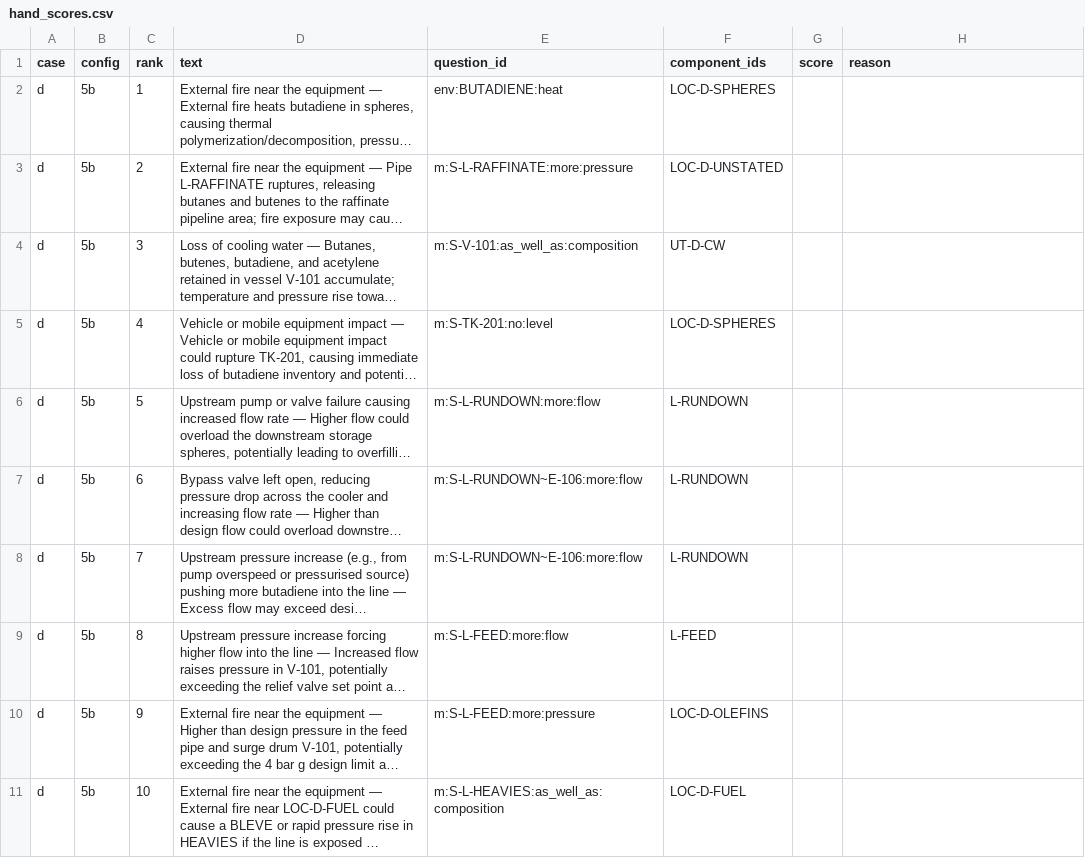
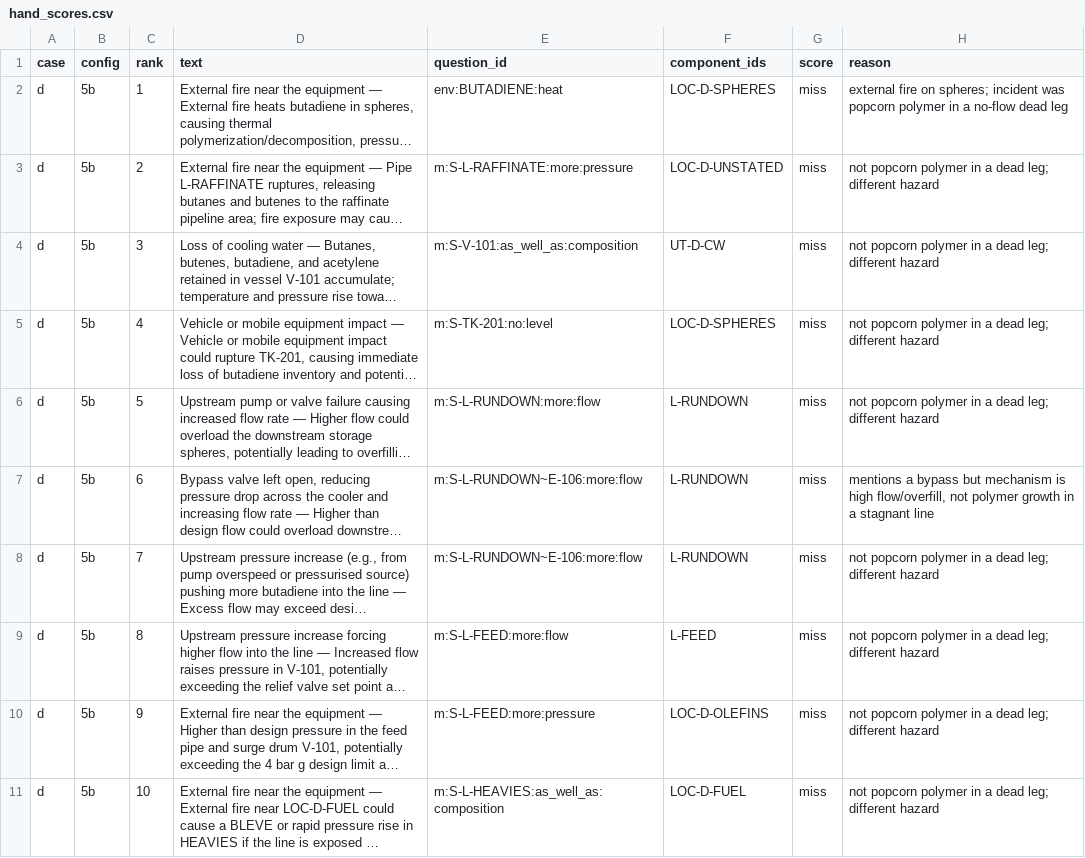
Before and after one commit to Bhargavi2212/guideword, a CSV file: bench/test5/hand_scores.csv, drawn as a sheet; only a part is shown; long unchanged cells end in …; the diff covers the shown part only; the diff names each change by its address in the sheet, - before the commit and + after, or states it on an @@ line.

Commit message:
bench: hand scores for 5B D and G (before 5A)

```diff
--- a/bench/test5/hand_scores.csv
+++ b/bench/test5/hand_scores.csv
-G2:G11 (score): (empty)
+G2:G11 (score): miss
-H2 (reason): (empty)
+H2 (reason): external fire on spheres; incident was popcorn polymer in a no-flow dead leg
-H3:H6 (reason): (empty)
+H3:H6 (reason): not popcorn polymer in a dead leg; different hazard
-H7 (reason): (empty)
+H7 (reason): mentions a bypass but mechanism is high flow/overfill, not polymer growth in a stagnant line
-H8:H11 (reason): (empty)
+H8:H11 (reason): not popcorn polymer in a dead leg; different hazard
```
Also changed, not shown: 20 edited cells elsewhere in this file.
